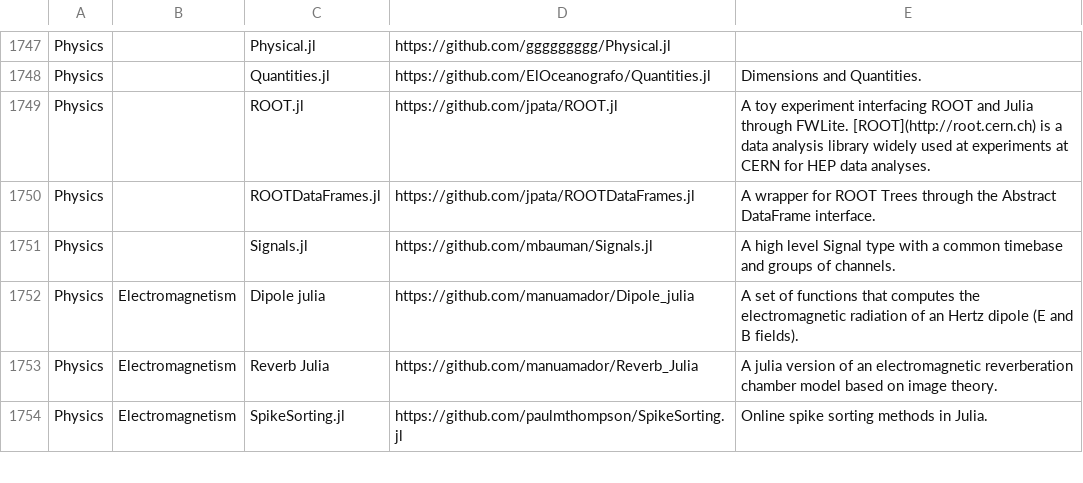
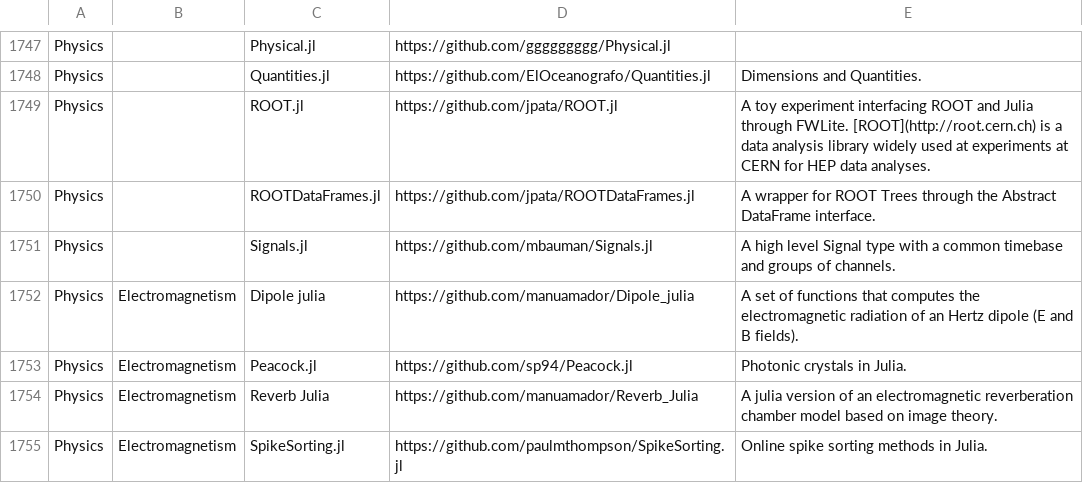
Before and after one commit to svaksha/Julia.jl, a CSV file: db.csv, drawn as a sheet; only a part is shown, gaps mark what is left out; the diff names each change by its address in the sheet, - before the commit and + after, or states it on an @@ line.

Commit message:
Add Peacock.jl

```diff
--- a/db.csv
+++ b/db.csv
+row 1753: Physics | Electromagnetism | Peacock.jl | https://github.com/sp94/Peacock.jl | Photonic crystals in Julia.
```
Also changed, not shown: 1 other file.
